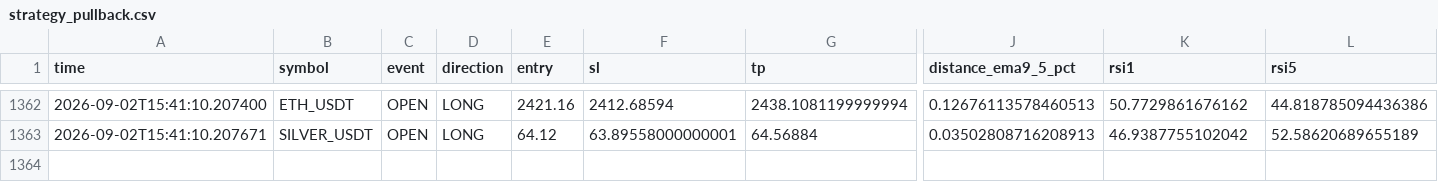
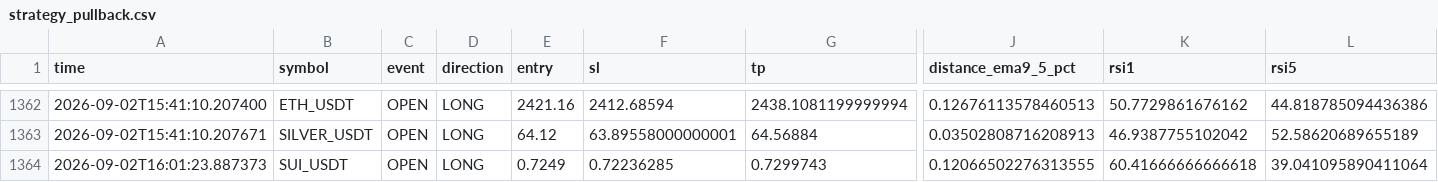
Before and after one commit to Sho-Sho122/mexc-monitor, a CSV file: strategy_pullback.csv, drawn as a sheet; only a part is shown, gaps mark what is left out; rows hold the shown columns only; the diff names each change by its address in the sheet, - before the commit and + after, or states it on an @@ line.

```diff
--- a/strategy_pullback.csv
+++ b/strategy_pullback.csv
+row 1364: 2026-09-02T16:01:23.887373 | SUI_USDT | OPEN | LONG | 0.7249 | 0.72236285 | 0.7299743 | 0.12066502276313555 | 60.41666666666618 | 39.041095890411064
```
Also changed, not shown: 8 other files.
